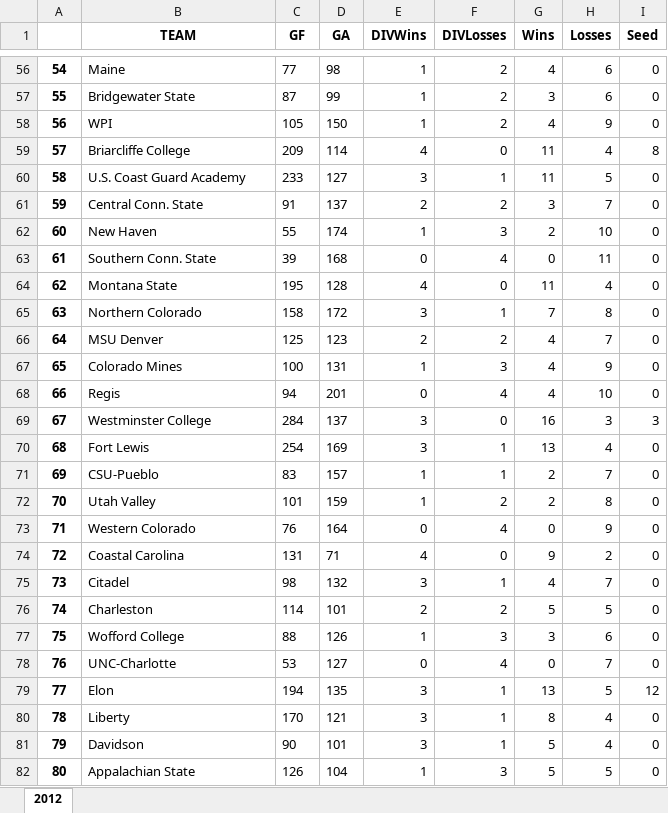
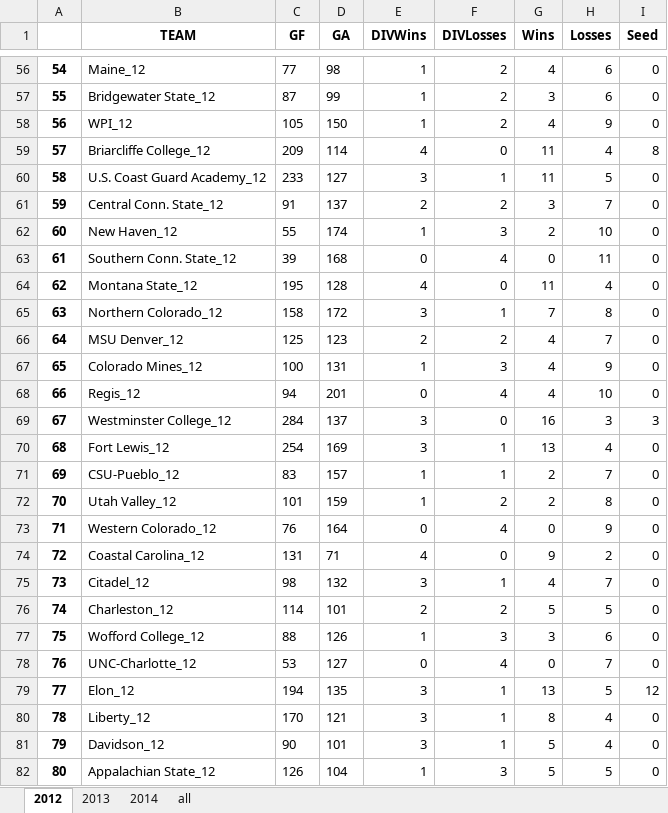
Before and after one commit to eeliason17/seisFinalProject, an Excel workbook: standings_SEIS_seeds.xlsx, sheet 2012, drawn as a sheet; only a part is shown, gaps mark what is left out; values as stored, in another font and other column widths than the file's, no borders; the diff covers the shown part only; the diff names each change by its address in the sheet, - before the commit and + after, or states it on an @@ line.

```diff
--- a/standings_SEIS_seeds.xlsx (sheet 2012)
+++ b/standings_SEIS_seeds.xlsx (sheet 2012)
+sheet tab: 2013
+sheet tab: 2014
+sheet tab: all
-B56 (TEAM): Maine
+B56 (TEAM): Maine_12
-B57 (TEAM): Bridgewater State
+B57 (TEAM): Bridgewater State_12
-B58 (TEAM): WPI
+B58 (TEAM): WPI_12
-B59 (TEAM): Briarcliffe College
+B59 (TEAM): Briarcliffe College_12
-B60 (TEAM): U.S. Coast Guard Academy
+B60 (TEAM): U.S. Coast Guard Academy_12
-B61 (TEAM): Central Conn. State
+B61 (TEAM): Central Conn. State_12
-B62 (TEAM): New Haven
+B62 (TEAM): New Haven_12
-B63 (TEAM): Southern Conn. State
+B63 (TEAM): Southern Conn. State_12
-B64 (TEAM): Montana State
+B64 (TEAM): Montana State_12
-B65 (TEAM): Northern Colorado
+B65 (TEAM): Northern Colorado_12
-B66 (TEAM): MSU Denver
+B66 (TEAM): MSU Denver_12
-B67 (TEAM): Colorado Mines
+B67 (TEAM): Colorado Mines_12
-B68 (TEAM): Regis
+B68 (TEAM): Regis_12
-B69 (TEAM): Westminster College
+B69 (TEAM): Westminster College_12
-B70 (TEAM): Fort Lewis
+B70 (TEAM): Fort Lewis_12
-B71 (TEAM): CSU-Pueblo
+B71 (TEAM): CSU-Pueblo_12
-B72 (TEAM): Utah Valley
+B72 (TEAM): Utah Valley_12
-B73 (TEAM): Western Colorado
+B73 (TEAM): Western Colorado_12
-B74 (TEAM): Coastal Carolina
+B74 (TEAM): Coastal Carolina_12
-B75 (TEAM): Citadel
+B75 (TEAM): Citadel_12
-B76 (TEAM): Charleston
+B76 (TEAM): Charleston_12
-B77 (TEAM): Wofford College
+B77 (TEAM): Wofford College_12
-B78 (TEAM): UNC-Charlotte
+B78 (TEAM): UNC-Charlotte_12
-B79 (TEAM): Elon
+B79 (TEAM): Elon_12
-B80 (TEAM): Liberty
+B80 (TEAM): Liberty_12
-B81 (TEAM): Davidson
+B81 (TEAM): Davidson_12
-B82 (TEAM): Appalachian State
+B82 (TEAM): Appalachian State_12
```
Also changed, not shown: 90 edited cells elsewhere in this sheet, 4 other files.
